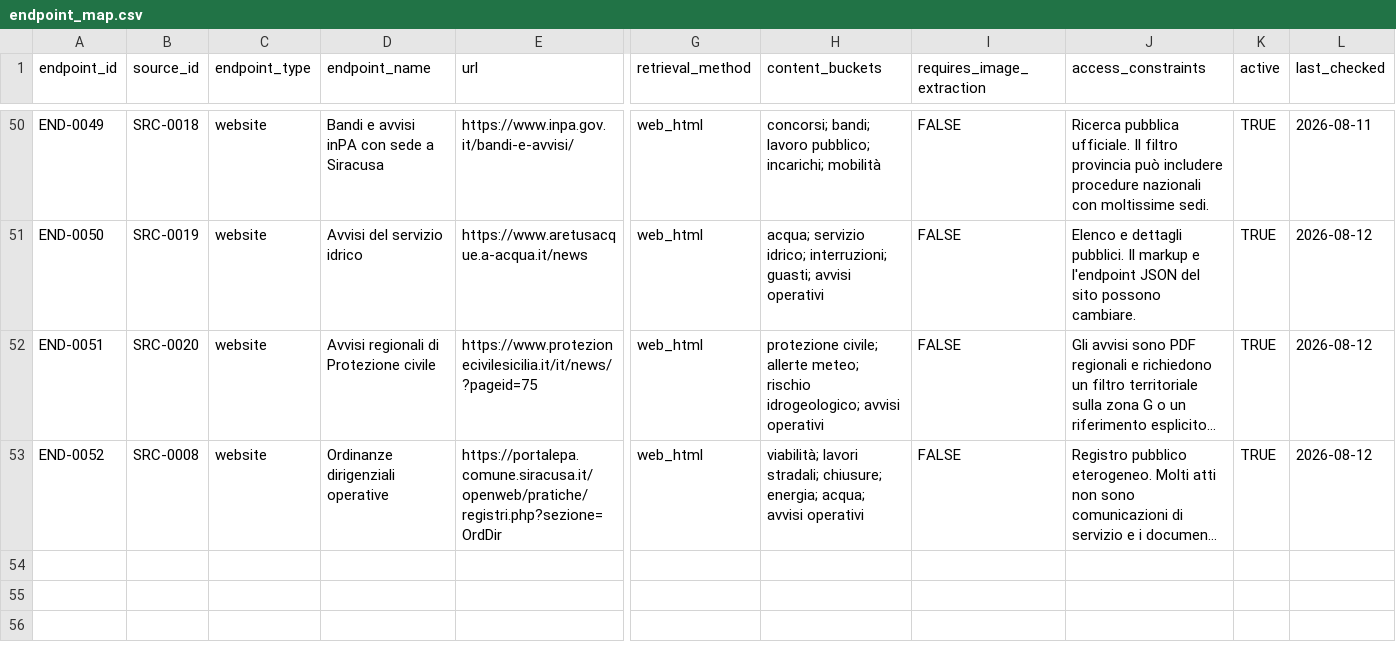
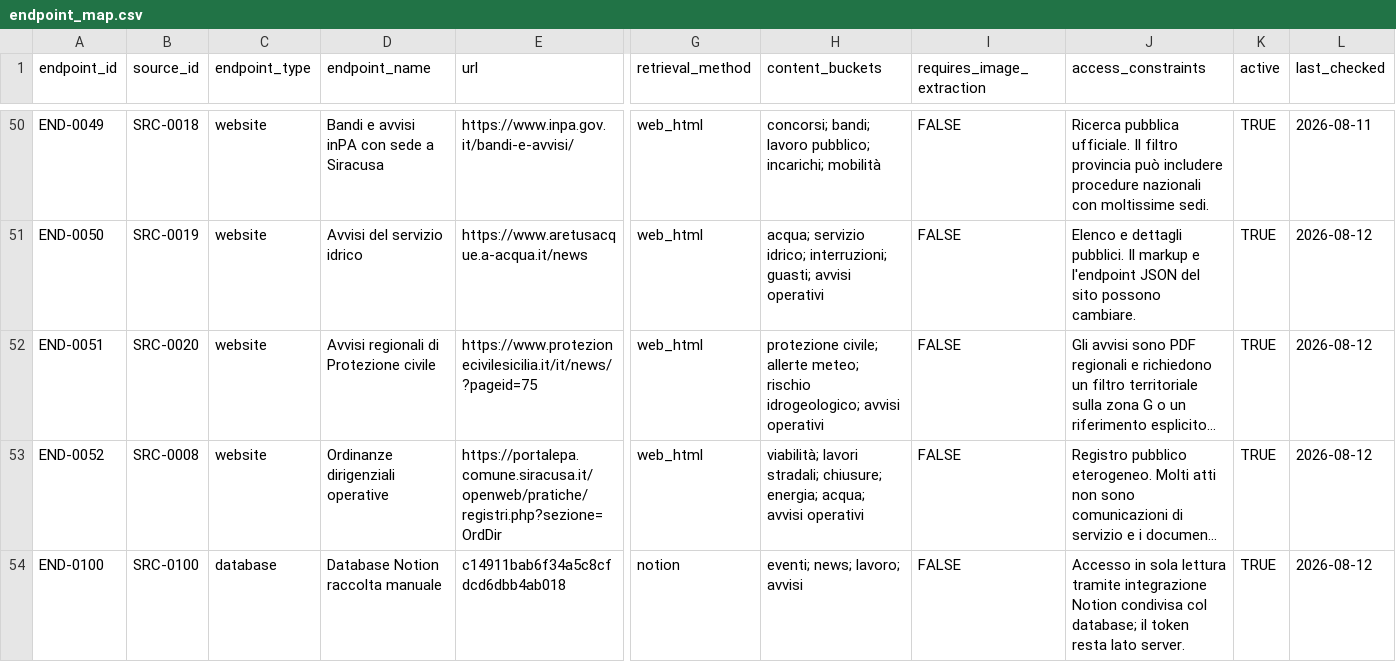
Before and after one commit to adseeker/siracusadaily, a CSV file: backend/data/endpoint_map.csv, drawn as a sheet; only a part is shown, gaps mark what is left out; long unchanged cells end in …; rows hold the shown columns only; the diff names each change by its address in the sheet, - before the commit and + after, or states it on an @@ line.

```diff
--- a/backend/data/endpoint_map.csv
+++ b/backend/data/endpoint_map.csv
+row 54: END-0100 | SRC-0100 | database | Database Notion raccolta manuale | c14911bab6f34a5c8cfdcd6dbb4ab018 | notion | eventi; news; lavoro; avvisi | FALSE | Accesso in sola lettura tramite integrazione Notion condivisa col database; il token resta lato server. | TRUE | 2026-08-12
```
Also changed, not shown: backend/data/source_map.csv, 6 other files.
